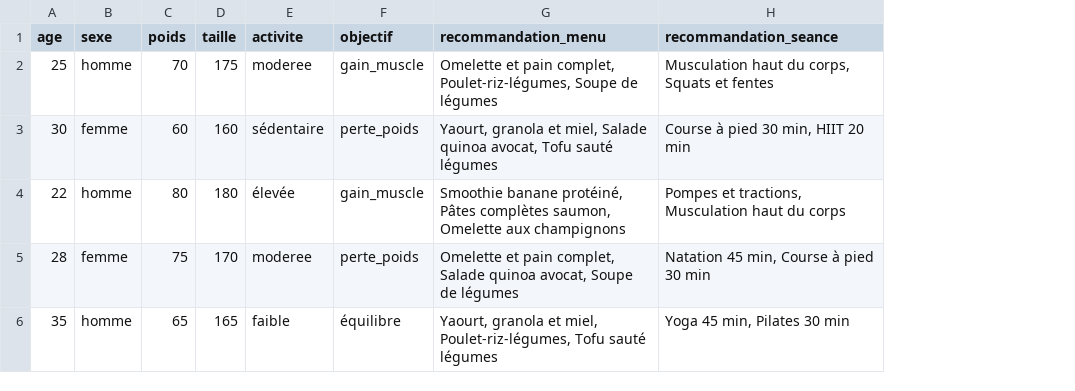
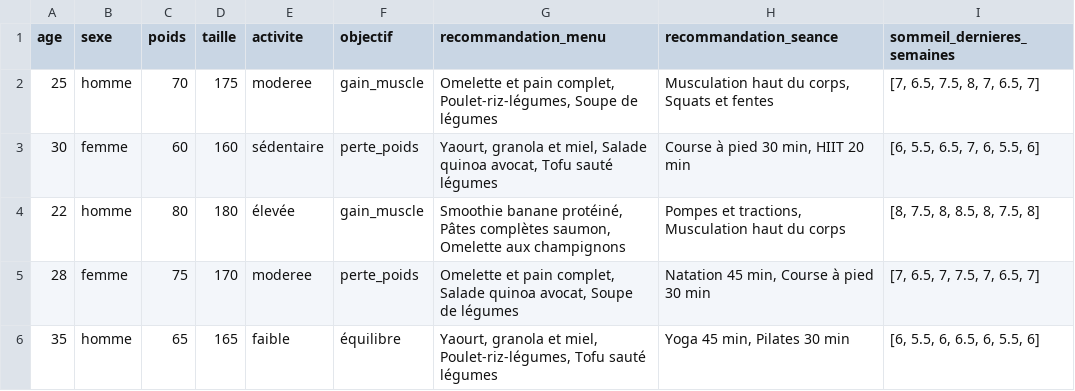
Before and after one commit to camcarre/fils-rouge, a CSV file: data/user_data.csv, drawn as a sheet; the diff names each change by its address in the sheet, - before the commit and + after, or states it on an @@ line.

```diff
--- a/data/user_data.csv
+++ b/data/user_data.csv
+column I (sommeil_dernieres_semaines), rows 2-6: [7, 6.5, 7.5, 8, 7, 6.5, 7] | [6, 5.5, 6.5, 7, 6, 5.5, 6] | [8, 7.5, 8, 8.5, 8, 7.5, 8] | [7, 6.5, 7, 7.5, 7, 6.5, 7] | [6, 5.5, 6, 6.5, 6, 5.5, 6]
```
Also changed, not shown: 3 other files.
